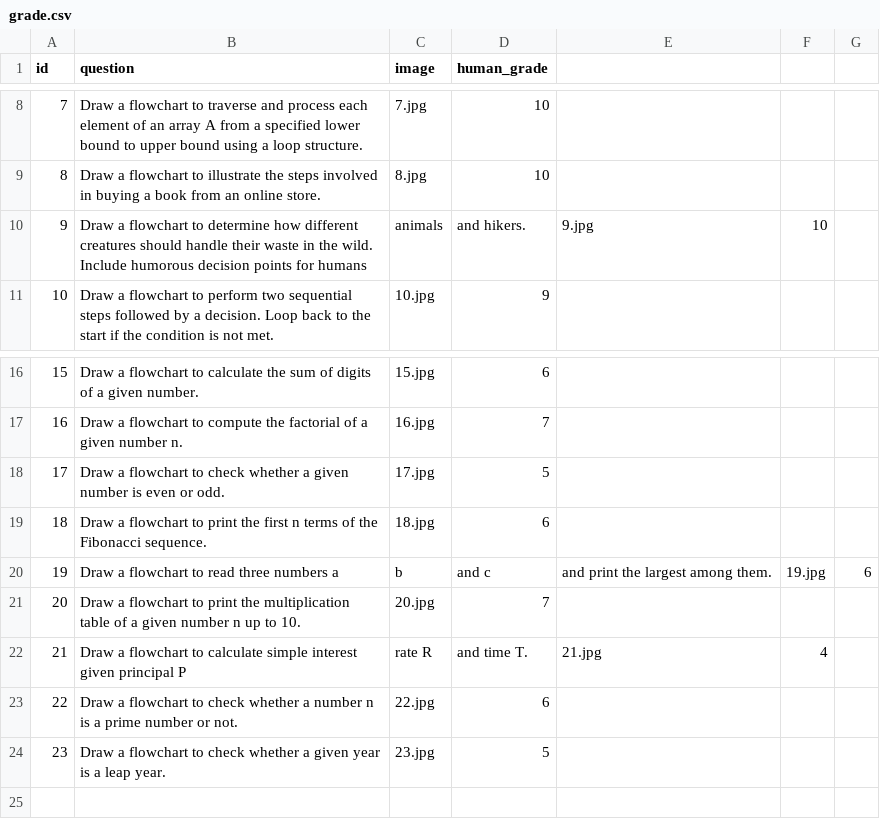
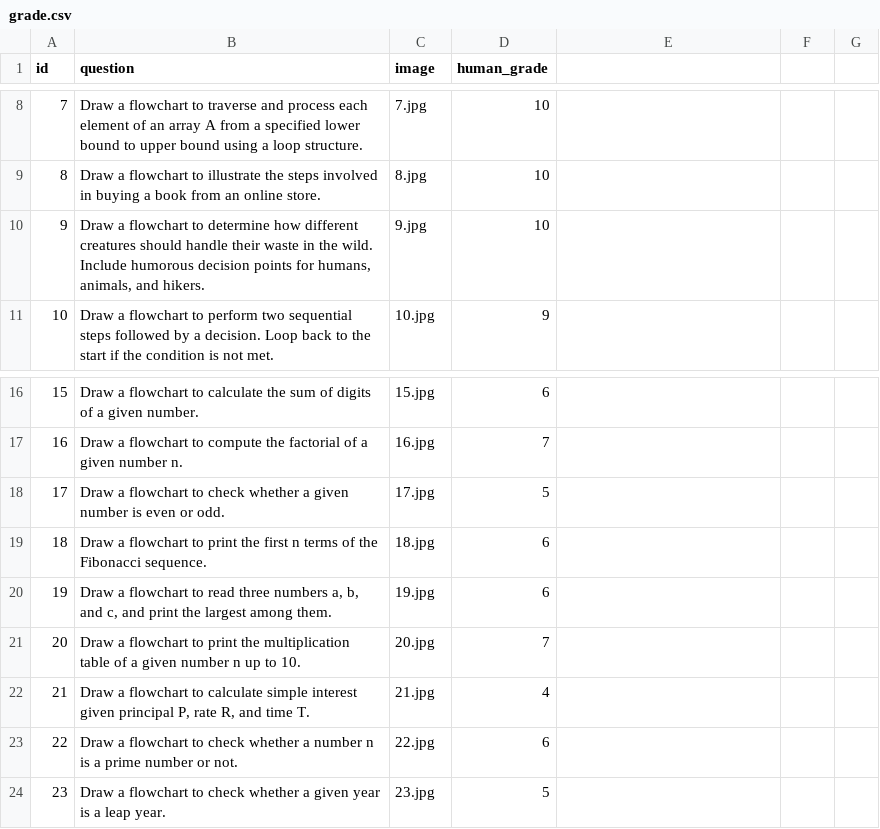
Before and after one commit to RKeertishKumar/Deepgrade-AI-Grading-System, a CSV file: Dataset/grade.csv, drawn as a sheet; only a part is shown, gaps mark what is left out.

Commit message:
Fixed delimiter misinterpretation error.

```diff
--- a/Dataset/grade.csv
+++ b/Dataset/grade.csv
@@ -9,3 +9,3 @@ id,question,image,human_grade
 8,Draw a flowchart to illustrate the steps involved in buying a book from an online store.,8.jpg,10
-9,Draw a flowchart to determine how different creatures should handle their waste in the wild. Include humorous decision points for humans, animals, and hikers.,9.jpg,10
+9,"Draw a flowchart to determine how different creatures should handle their waste in the wild. Include humorous decision points for humans, animals, and hikers.",9.jpg,10
 10,Draw a flowchart to perform two sequential steps followed by a decision. Loop back to the start if the condition is not met.,10.jpg,9
@@ -19,5 +19,5 @@ id,question,image,human_grade
 18,Draw a flowchart to print the first n terms of the Fibonacci sequence.,18.jpg,6
-19,Draw a flowchart to read three numbers a, b, and c, and print the largest among them.,19.jpg,6
+19,"Draw a flowchart to read three numbers a, b, and c, and print the largest among them.",19.jpg,6
 20,Draw a flowchart to print the multiplication table of a given number n up to 10.,20.jpg,7
-21,Draw a flowchart to calculate simple interest given principal P, rate R, and time T.,21.jpg,4
+21,"Draw a flowchart to calculate simple interest given principal P, rate R, and time T.",21.jpg,4
 22,Draw a flowchart to check whether a number n is a prime number or not.,22.jpg,6
```
